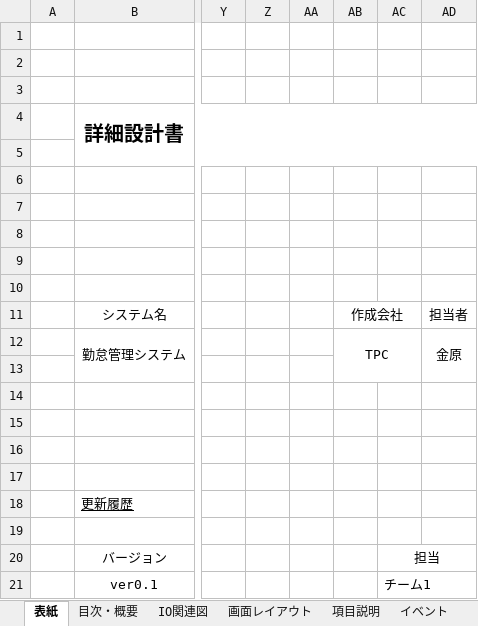
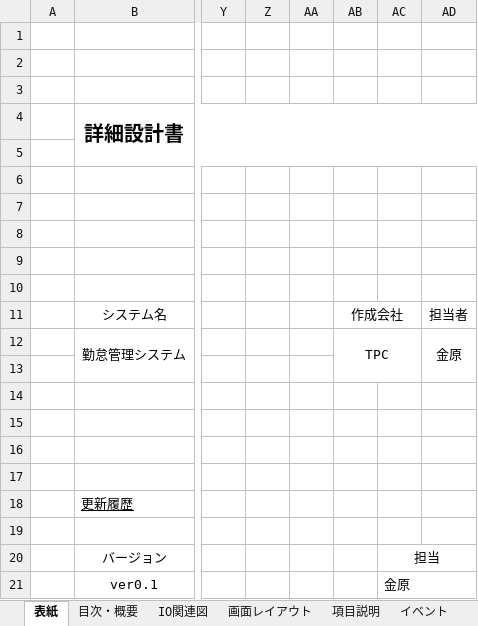
Before and after one commit to Takukun1114/202209-, an Excel workbook: 02_詳細設計書/01_詳細設計書/チーム1/詳細設計書_ログイン画面(金原).xlsx, sheet 表紙, drawn as a sheet; only a part is shown, gaps mark what is left out; values as stored, in another font and other column widths than the file's, no borders; the diff names each change by its address in the sheet, - before the commit and + after, or states it on an @@ line.

Commit message:
no message

```diff
--- a/02_詳細設計書/01_詳細設計書/チーム1/詳細設計書_ログイン画面(金原).xlsx (sheet 表紙)
+++ b/02_詳細設計書/01_詳細設計書/チーム1/詳細設計書_ログイン画面(金原).xlsx (sheet 表紙)
-AC21: チーム1
+AC21: 金原
```
Also changed, not shown: charts or pictures.
